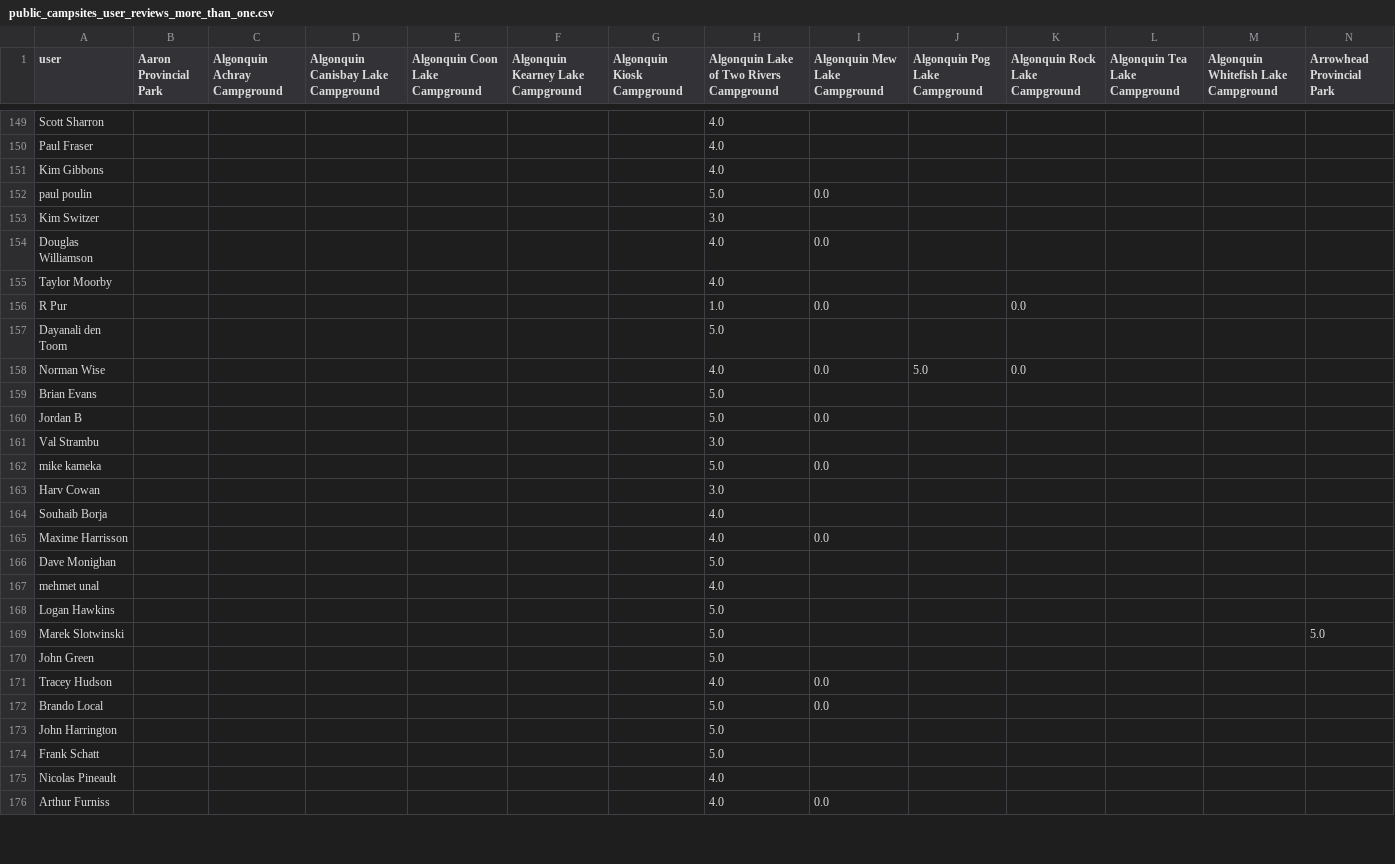
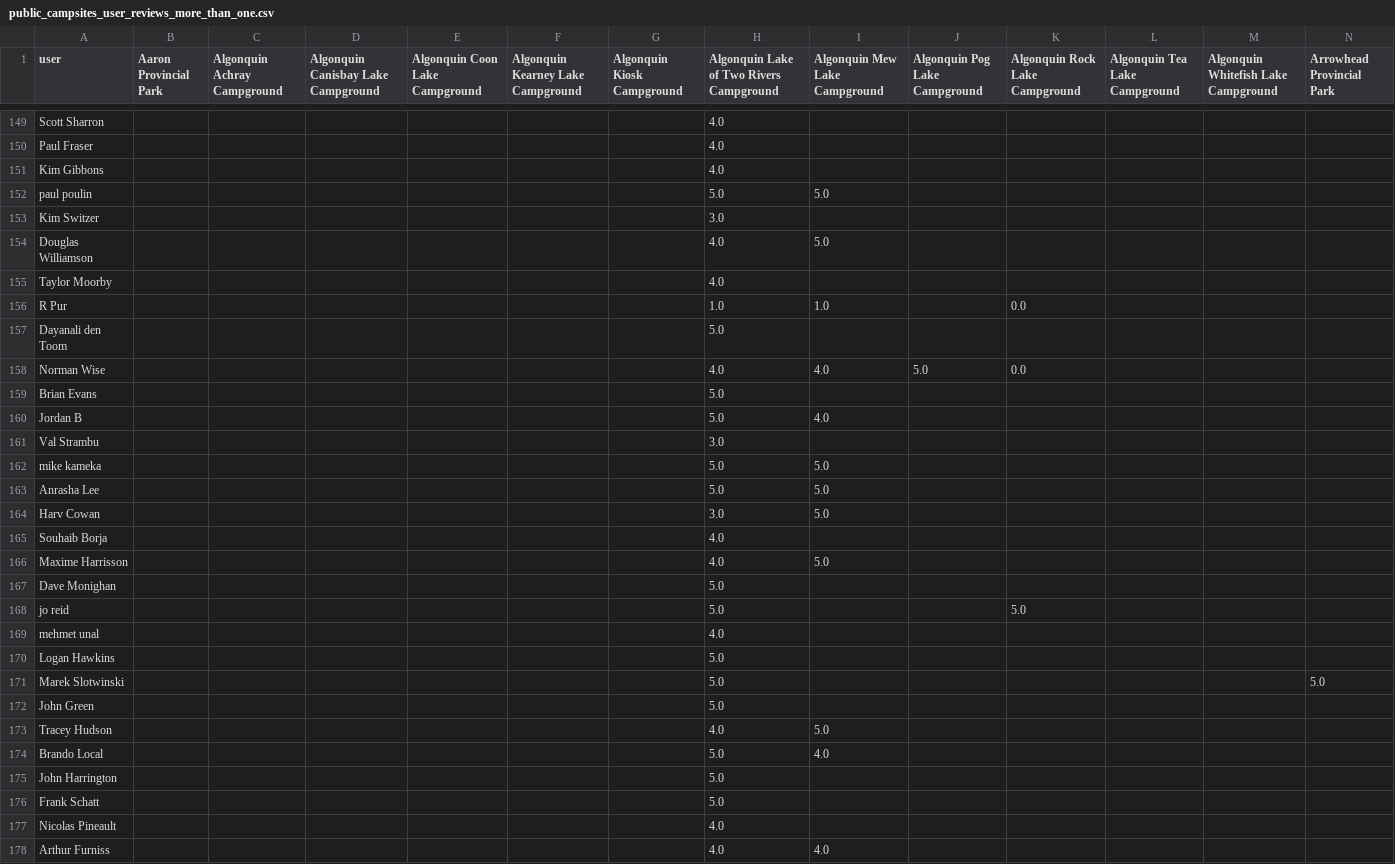
Before and after one commit to hongxiuli/gonecamping, a CSV file: public_campsites_user_reviews_more_than_one.csv, drawn as a sheet; only a part is shown, gaps mark what is left out; addresses are those after the commit; rows hold the shown columns only; the diff covers the shown part only; the diff names each change by its address in the sheet, - before the commit and + after, or states it on an @@ line.

Commit message:
re-process google reviews in the form of 4/5

```diff
--- a/public_campsites_user_reviews_more_than_one.csv
+++ b/public_campsites_user_reviews_more_than_one.csv
-I152 (Algonquin Mew Lake Campground): 0.0
+I152 (Algonquin Mew Lake Campground): 5.0
-I154 (Algonquin Mew Lake Campground): 0.0
+I154 (Algonquin Mew Lake Campground): 5.0
-I156 (Algonquin Mew Lake Campground): 0.0
+I156 (Algonquin Mew Lake Campground): 1.0
-I158 (Algonquin Mew Lake Campground): 0.0
+I158 (Algonquin Mew Lake Campground): 4.0
-I160 (Algonquin Mew Lake Campground): 0.0
+I160 (Algonquin Mew Lake Campground): 4.0
-I162 (Algonquin Mew Lake Campground): 0.0
+I162 (Algonquin Mew Lake Campground): 5.0
+row 163: Anrasha Lee |  |  |  |  |  |  | 5.0 | 5.0
-I164 (Algonquin Mew Lake Campground): (empty)
+I164 (Algonquin Mew Lake Campground): 5.0
-I166 (Algonquin Mew Lake Campground): 0.0
+I166 (Algonquin Mew Lake Campground): 5.0
+row 168: jo reid |  |  |  |  |  |  | 5.0 |  |  | 5.0
-I173 (Algonquin Mew Lake Campground): 0.0
+I173 (Algonquin Mew Lake Campground): 5.0
-I174 (Algonquin Mew Lake Campground): 0.0
+I174 (Algonquin Mew Lake Campground): 4.0
-I178 (Algonquin Mew Lake Campground): 0.0
+I178 (Algonquin Mew Lake Campground): 4.0
```
Also changed, not shown: 16 added rows and 113 edited cells elsewhere in this file, 5 other files.
